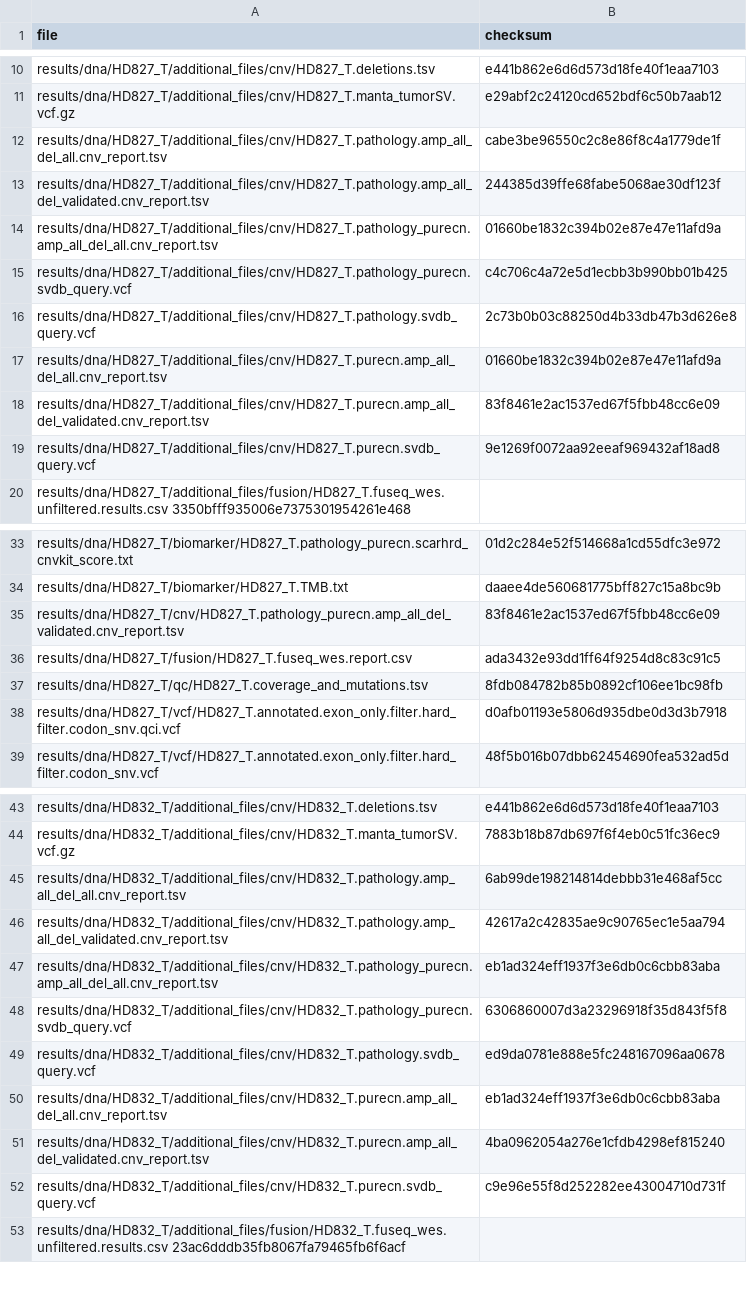
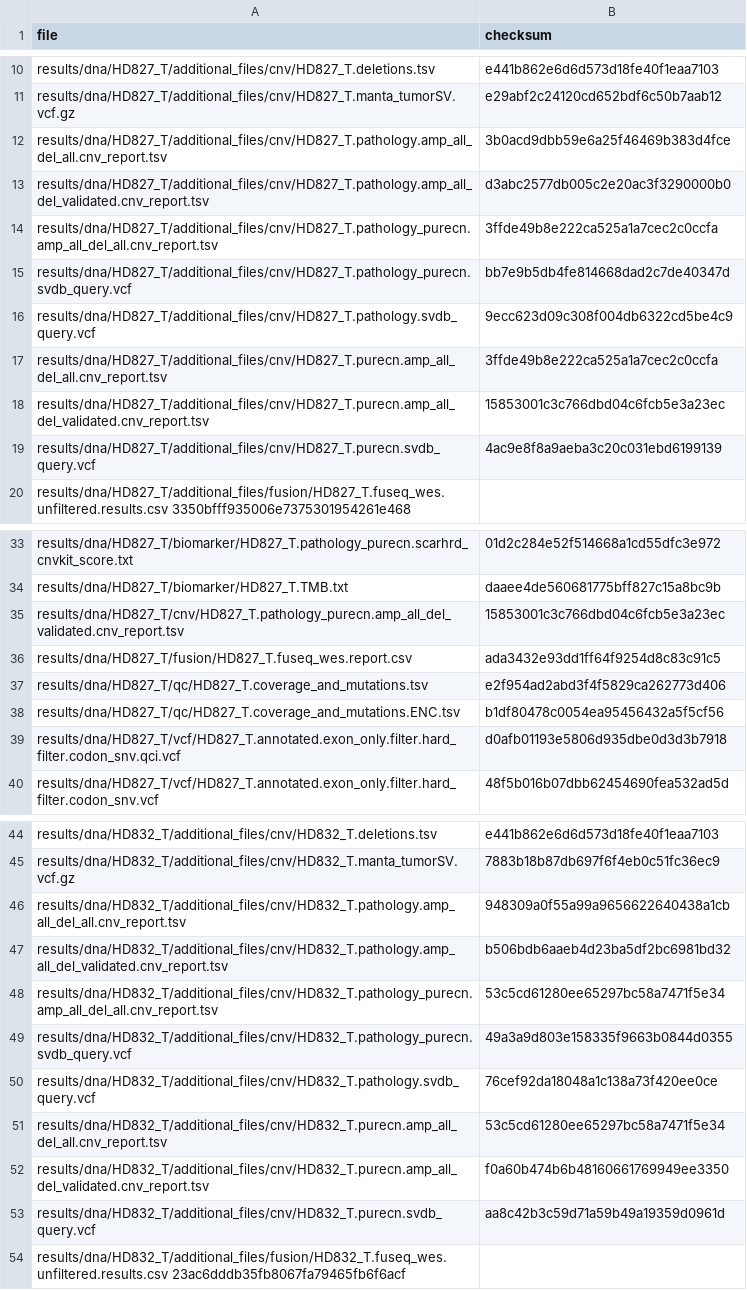
Before and after one commit to genomic-medicine-sweden/Twist_Solid, a TSV file: .tests/jenkins/test_input_main.tsv, drawn as a sheet; only a part is shown, gaps mark what is left out; the diff covers the shown part only.

```diff
--- a/.tests/jenkins/test_input_main.tsv
+++ b/.tests/jenkins/test_input_main.tsv
@@ -11,10 +11,10 @@ results/dna/HD827_T/additional_files/cnv/HD827_T.deletions.tsv	e441b862e6d6d573d
 results/dna/HD827_T/additional_files/cnv/HD827_T.manta_tumorSV.vcf.gz	e29abf2c24120cd652bdf6c50b7aab12
-results/dna/HD827_T/additional_files/cnv/HD827_T.pathology.amp_all_del_all.cnv_report.tsv	cabe3be96550c2c8e86f8c4a1779de1f
-results/dna/HD827_T/additional_files/cnv/HD827_T.pathology.amp_all_del_validated.cnv_report.tsv	244385d39ffe68fabe5068ae30df123f
-results/dna/HD827_T/additional_files/cnv/HD827_T.pathology_purecn.amp_all_del_all.cnv_report.tsv	01660be1832c394b02e87e47e11afd9a
-results/dna/HD827_T/additional_files/cnv/HD827_T.pathology_purecn.svdb_query.vcf	c4c706c4a72e5d1ecbb3b990bb01b425
-results/dna/HD827_T/additional_files/cnv/HD827_T.pathology.svdb_query.vcf	2c73b0b03c88250d4b33db47b3d626e8
-results/dna/HD827_T/additional_files/cnv/HD827_T.purecn.amp_all_del_all.cnv_report.tsv	01660be1832c394b02e87e47e11afd9a
-results/dna/HD827_T/additional_files/cnv/HD827_T.purecn.amp_all_del_validated.cnv_report.tsv	83f8461e2ac1537ed67f5fbb48cc6e09
-results/dna/HD827_T/additional_files/cnv/HD827_T.purecn.svdb_query.vcf	9e1269f0072aa92eeaf969432af18ad8
+results/dna/HD827_T/additional_files/cnv/HD827_T.pathology.amp_all_del_all.cnv_report.tsv	3b0acd9dbb59e6a25f46469b383d4fce
+results/dna/HD827_T/additional_files/cnv/HD827_T.pathology.amp_all_del_validated.cnv_report.tsv	d3abc2577db005c2e20ac3f3290000b0
+results/dna/HD827_T/additional_files/cnv/HD827_T.pathology_purecn.amp_all_del_all.cnv_report.tsv	3ffde49b8e222ca525a1a7cec2c0ccfa
+results/dna/HD827_T/additional_files/cnv/HD827_T.pathology_purecn.svdb_query.vcf	bb7e9b5db4fe814668dad2c7de40347d
+results/dna/HD827_T/additional_files/cnv/HD827_T.pathology.svdb_query.vcf	9ecc623d09c308f004db6322cd5be4c9
+results/dna/HD827_T/additional_files/cnv/HD827_T.purecn.amp_all_del_all.cnv_report.tsv	3ffde49b8e222ca525a1a7cec2c0ccfa
+results/dna/HD827_T/additional_files/cnv/HD827_T.purecn.amp_all_del_validated.cnv_report.tsv	15853001c3c766dbd04c6fcb5e3a23ec
+results/dna/HD827_T/additional_files/cnv/HD827_T.purecn.svdb_query.vcf	4ac9e8f8a9aeba3c20c031ebd6199139
 results/dna/HD827_T/additional_files/fusion/HD827_T.fuseq_wes.unfiltered.results.csv  3350bfff935006e7375301954261e468
@@ -34,5 +34,6 @@ results/dna/HD827_T/biomarker/HD827_T.pathology_purecn.scarhrd_cnvkit_score.txt
 results/dna/HD827_T/biomarker/HD827_T.TMB.txt	daaee4de560681775bff827c15a8bc9b
-results/dna/HD827_T/cnv/HD827_T.pathology_purecn.amp_all_del_validated.cnv_report.tsv	83f8461e2ac1537ed67f5fbb48cc6e09
+results/dna/HD827_T/cnv/HD827_T.pathology_purecn.amp_all_del_validated.cnv_report.tsv	15853001c3c766dbd04c6fcb5e3a23ec
 results/dna/HD827_T/fusion/HD827_T.fuseq_wes.report.csv	ada3432e93dd1ff64f9254d8c83c91c5
-results/dna/HD827_T/qc/HD827_T.coverage_and_mutations.tsv	8fdb084782b85b0892cf106ee1bc98fb
+results/dna/HD827_T/qc/HD827_T.coverage_and_mutations.tsv	e2f954ad2abd3f4f5829ca262773d406
+results/dna/HD827_T/qc/HD827_T.coverage_and_mutations.ENC.tsv	b1df80478c0054ea95456432a5f5cf56
 results/dna/HD827_T/vcf/HD827_T.annotated.exon_only.filter.hard_filter.codon_snv.qci.vcf	d0afb01193e5806d935dbe0d3d3b7918
@@ -44,10 +45,10 @@ results/dna/HD832_T/additional_files/cnv/HD832_T.deletions.tsv	e441b862e6d6d573d
 results/dna/HD832_T/additional_files/cnv/HD832_T.manta_tumorSV.vcf.gz	7883b18b87db697f6f4eb0c51fc36ec9
-results/dna/HD832_T/additional_files/cnv/HD832_T.pathology.amp_all_del_all.cnv_report.tsv	6ab99de198214814debbb31e468af5cc
-results/dna/HD832_T/additional_files/cnv/HD832_T.pathology.amp_all_del_validated.cnv_report.tsv	42617a2c42835ae9c90765ec1e5aa794
-results/dna/HD832_T/additional_files/cnv/HD832_T.pathology_purecn.amp_all_del_all.cnv_report.tsv	eb1ad324eff1937f3e6db0c6cbb83aba
-results/dna/HD832_T/additional_files/cnv/HD832_T.pathology_purecn.svdb_query.vcf	6306860007d3a23296918f35d843f5f8
-results/dna/HD832_T/additional_files/cnv/HD832_T.pathology.svdb_query.vcf	ed9da0781e888e5fc248167096aa0678
-results/dna/HD832_T/additional_files/cnv/HD832_T.purecn.amp_all_del_all.cnv_report.tsv	eb1ad324eff1937f3e6db0c6cbb83aba
-results/dna/HD832_T/additional_files/cnv/HD832_T.purecn.amp_all_del_validated.cnv_report.tsv	4ba0962054a276e1cfdb4298ef815240
-results/dna/HD832_T/additional_files/cnv/HD832_T.purecn.svdb_query.vcf	c9e96e55f8d252282ee43004710d731f
+results/dna/HD832_T/additional_files/cnv/HD832_T.pathology.amp_all_del_all.cnv_report.tsv	948309a0f55a99a9656622640438a1cb
+results/dna/HD832_T/additional_files/cnv/HD832_T.pathology.amp_all_del_validated.cnv_report.tsv	b506bdb6aaeb4d23ba5df2bc6981bd32
+results/dna/HD832_T/additional_files/cnv/HD832_T.pathology_purecn.amp_all_del_all.cnv_report.tsv	53c5cd61280ee65297bc58a7471f5e34
+results/dna/HD832_T/additional_files/cnv/HD832_T.pathology_purecn.svdb_query.vcf	49a3a9d803e158335f9663b0844d0355
+results/dna/HD832_T/additional_files/cnv/HD832_T.pathology.svdb_query.vcf	76cef92da18048a1c138a73f420ee0ce
+results/dna/HD832_T/additional_files/cnv/HD832_T.purecn.amp_all_del_all.cnv_report.tsv	53c5cd61280ee65297bc58a7471f5e34
+results/dna/HD832_T/additional_files/cnv/HD832_T.purecn.amp_all_del_validated.cnv_report.tsv	f0a60b474b6b48160661769949ee3350
+results/dna/HD832_T/additional_files/cnv/HD832_T.purecn.svdb_query.vcf	aa8c42b3c59d71a59b49a19359d0961d
 results/dna/HD832_T/additional_files/fusion/HD832_T.fuseq_wes.unfiltered.results.csv  23ac6dddb35fb8067fa79465fb6f6acf
```
Also changed, not shown: 3 added rows and 22 edited cells elsewhere in this file.
